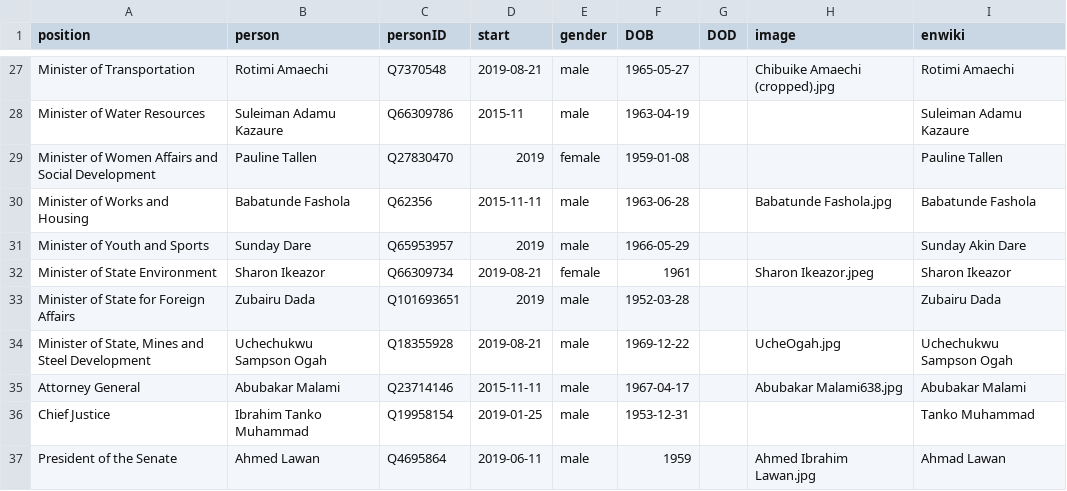
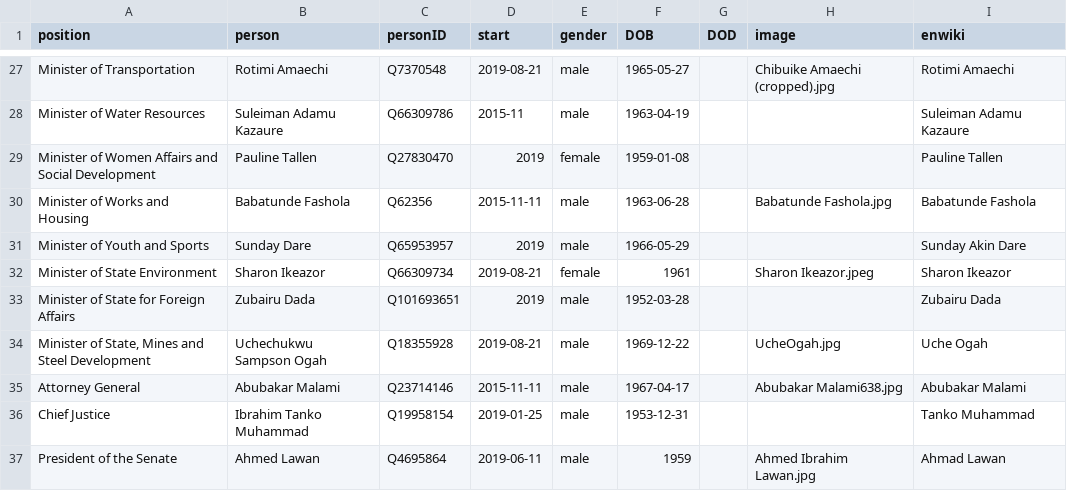
Before and after one commit to every-politician-scrapers/nigeria, a CSV file: html/current.csv, drawn as a sheet; only a part is shown, gaps mark what is left out.

```diff
--- a/html/current.csv
+++ b/html/current.csv
@@ -33,3 +33,3 @@ Minister of State Environment,Sharon Ikeazor,Q66309734,2019-08-21,female,1961,,S
 Minister of State for Foreign Affairs,Zubairu Dada,Q101693651,2019,male,1952-03-28,,,Zubairu Dada
-"Minister of State, Mines and Steel Development",Uchechukwu Sampson Ogah,Q18355928,2019-08-21,male,1969-12-22,,UcheOgah.jpg,Uchechukwu Sampson Ogah
+"Minister of State, Mines and Steel Development",Uchechukwu Sampson Ogah,Q18355928,2019-08-21,male,1969-12-22,,UcheOgah.jpg,Uche Ogah
 Attorney General,Abubakar Malami,Q23714146,2015-11-11,male,1967-04-17,,Abubakar Malami638.jpg,Abubakar Malami
```
Also changed, not shown: html/holders21.csv.
